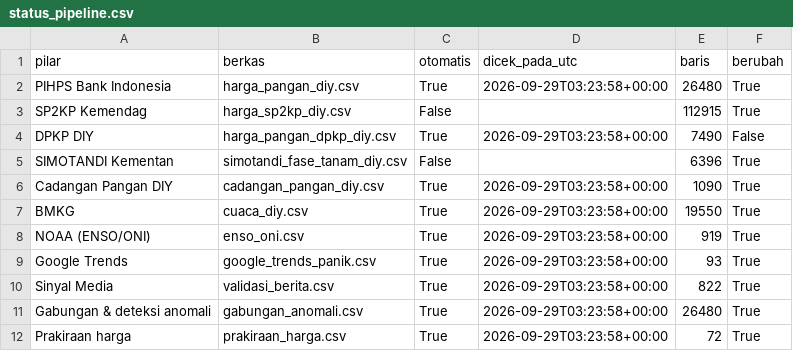
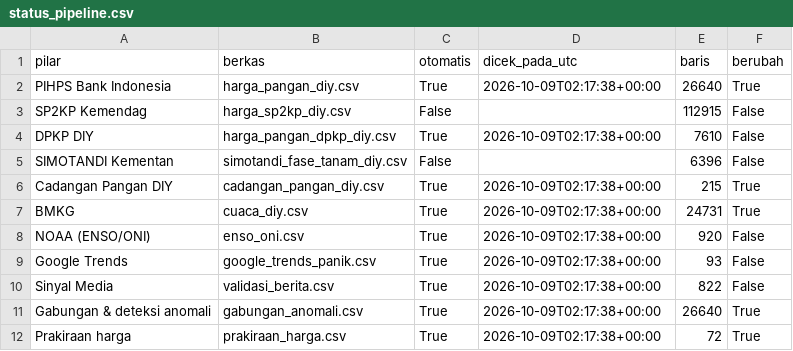
Before and after one commit to mrafiraamadhan/sigap-pangan-diy, a CSV file: data/status_pipeline.csv, drawn as a sheet.

```diff
--- a/data/status_pipeline.csv
+++ b/data/status_pipeline.csv
@@ -1,12 +1,12 @@
 pilar,berkas,otomatis,dicek_pada_utc,baris,berubah
-PIHPS Bank Indonesia,harga_pangan_diy.csv,True,2026-09-29T03:23:58+00:00,26480,True
-SP2KP Kemendag,harga_sp2kp_diy.csv,False,,112915,True
-DPKP DIY,harga_pangan_dpkp_diy.csv,True,2026-09-29T03:23:58+00:00,7490,False
-SIMOTANDI Kementan,simotandi_fase_tanam_diy.csv,False,,6396,True
-Cadangan Pangan DIY,cadangan_pangan_diy.csv,True,2026-09-29T03:23:58+00:00,1090,True
-BMKG,cuaca_diy.csv,True,2026-09-29T03:23:58+00:00,19550,True
-NOAA (ENSO/ONI),enso_oni.csv,True,2026-09-29T03:23:58+00:00,919,True
-Google Trends,google_trends_panik.csv,True,2026-09-29T03:23:58+00:00,93,True
-Sinyal Media,validasi_berita.csv,True,2026-09-29T03:23:58+00:00,822,True
-Gabungan & deteksi anomali,gabungan_anomali.csv,True,2026-09-29T03:23:58+00:00,26480,True
-Prakiraan harga,prakiraan_harga.csv,True,2026-09-29T03:23:58+00:00,72,True
+PIHPS Bank Indonesia,harga_pangan_diy.csv,True,2026-10-09T02:17:38+00:00,26640,True
+SP2KP Kemendag,harga_sp2kp_diy.csv,False,,112915,False
+DPKP DIY,harga_pangan_dpkp_diy.csv,True,2026-10-09T02:17:38+00:00,7610,False
+SIMOTANDI Kementan,simotandi_fase_tanam_diy.csv,False,,6396,False
+Cadangan Pangan DIY,cadangan_pangan_diy.csv,True,2026-10-09T02:17:38+00:00,215,True
+BMKG,cuaca_diy.csv,True,2026-10-09T02:17:38+00:00,24731,True
+NOAA (ENSO/ONI),enso_oni.csv,True,2026-10-09T02:17:38+00:00,920,False
+Google Trends,google_trends_panik.csv,True,2026-10-09T02:17:38+00:00,93,False
+Sinyal Media,validasi_berita.csv,True,2026-10-09T02:17:38+00:00,822,False
+Gabungan & deteksi anomali,gabungan_anomali.csv,True,2026-10-09T02:17:38+00:00,26640,True
+Prakiraan harga,prakiraan_harga.csv,True,2026-10-09T02:17:38+00:00,72,True
```
Also changed, not shown: data/cadangan_pangan_diy.csv, data/prakiraan_harga.csv, 13 other files.
